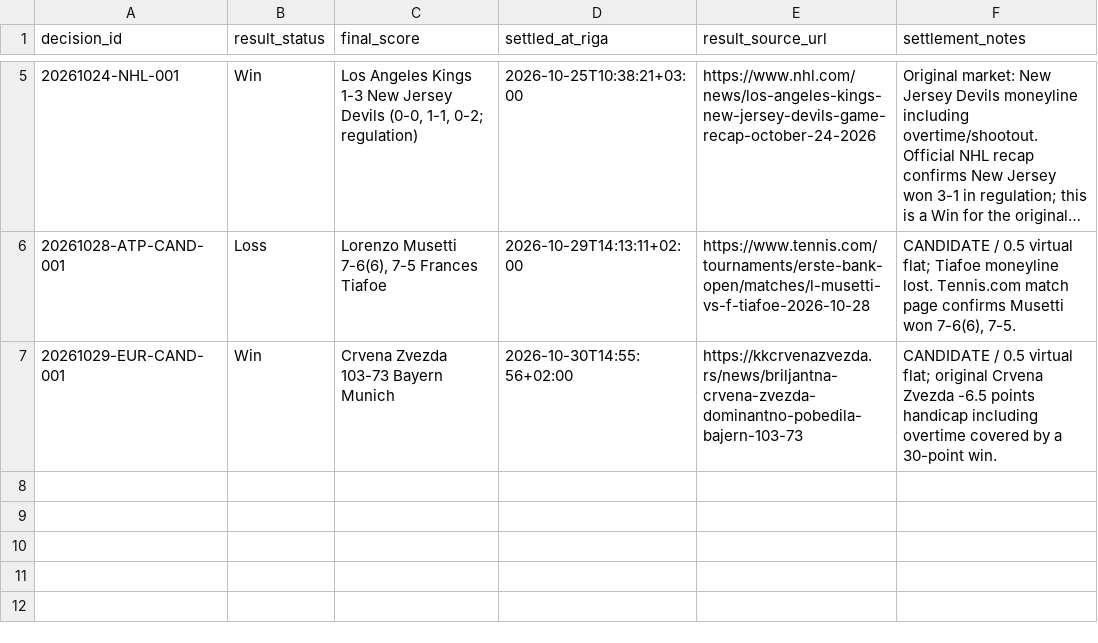
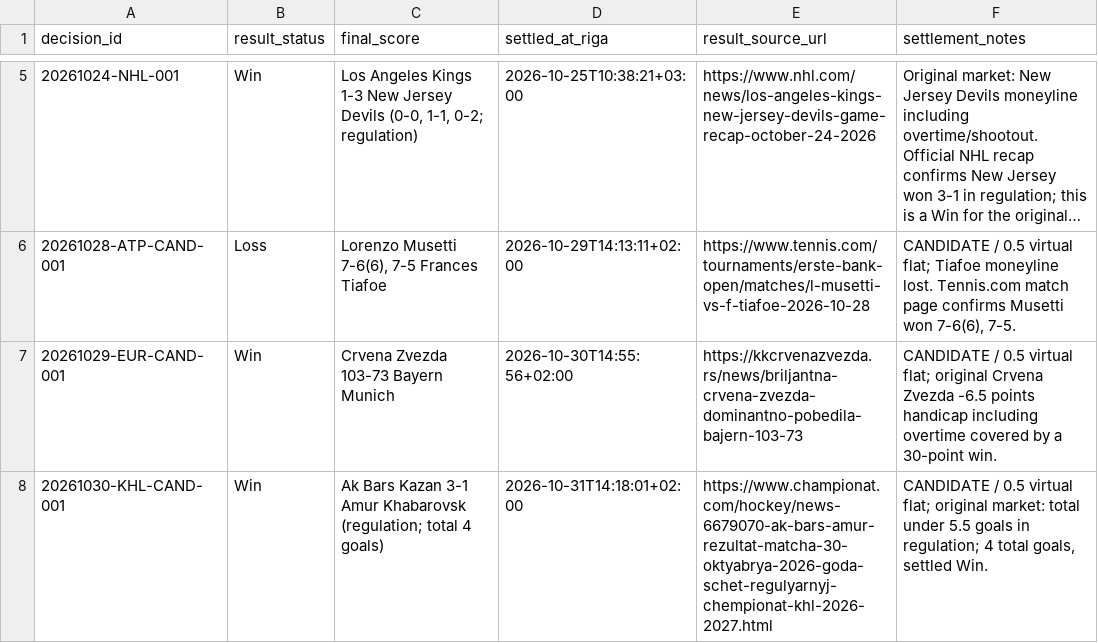
Before and after one commit to Abrukovs/ChatGPT, a CSV file: settlements.csv, drawn as a sheet; only a part is shown, gaps mark what is left out; long unchanged cells end in ….

Commit message:
Settle Oct 30 KHL candidate: Ak Bars under 5.5

```diff
--- a/settlements.csv
+++ b/settlements.csv
@@ -7 +7,2 @@ decision_id,result_status,final_score,settled_at_riga,result_source_url,settleme
 "20261029-EUR-CAND-001","Win","Crvena Zvezda 103-73 Bayern Munich","2026-10-30T14:55:56+02:00","https://kkcrvenazvezda.rs/news/briljantna-crvena-zvezda-dominantno-pobedila-bajern-103-73","CANDIDATE / 0.5 virtual flat; original Crvena Zvezda -6.5 points handicap including overtime covered by a 30-point win."
+"20261030-KHL-CAND-001","Win","Ak Bars Kazan 3-1 Amur Khabarovsk (regulation; total 4 goals)","2026-10-31T14:18:01+02:00","https://www.championat.com/hockey/news-6679070-ak-bars-amur-rezultat-matcha-30-oktyabrya-2026-goda-schet-regulyarnyj-chempionat-khl-2026-2027.html","CANDIDATE / 0.5 virtual flat; original market: total under 5.5 goals in regulation; 4 total goals, settled Win."
```
